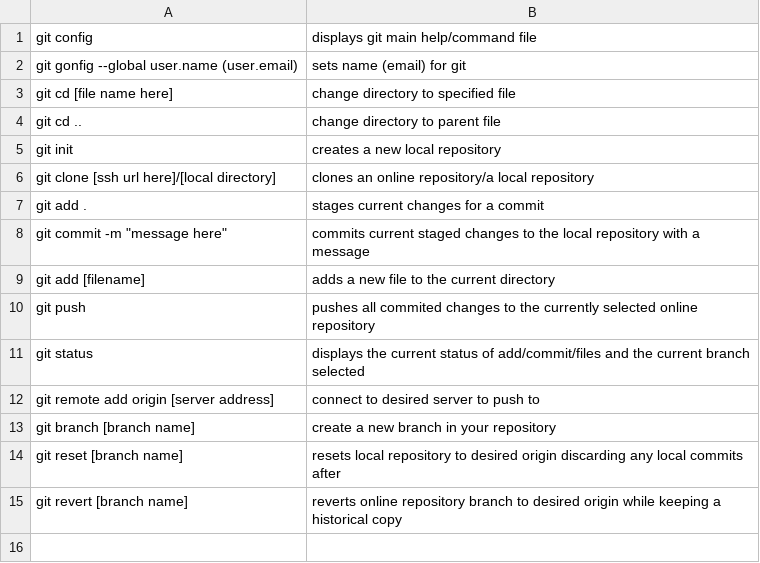
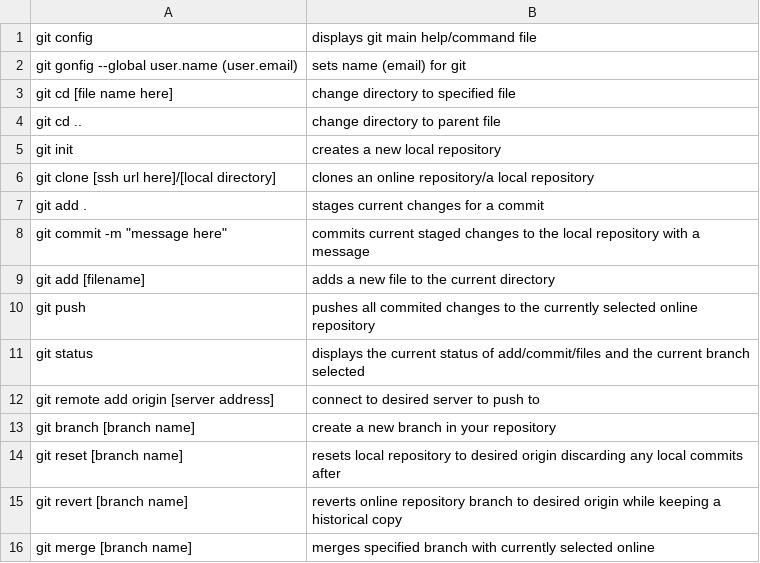
Before and after one commit to rivermorrow/tc-node-9, a CSV file: answers/HFangmeier/git.csv, drawn as a sheet.

Commit message:
line 16

```diff
--- a/answers/HFangmeier/git.csv
+++ b/answers/HFangmeier/git.csv
@@ -15 +15,2 @@ git reset [branch name], resets local repository to desired origin discarding an
 git revert [branch name], reverts online repository branch to desired origin while keeping a historical copy
+git merge [branch name], merges specified branch with currently selected online
```
